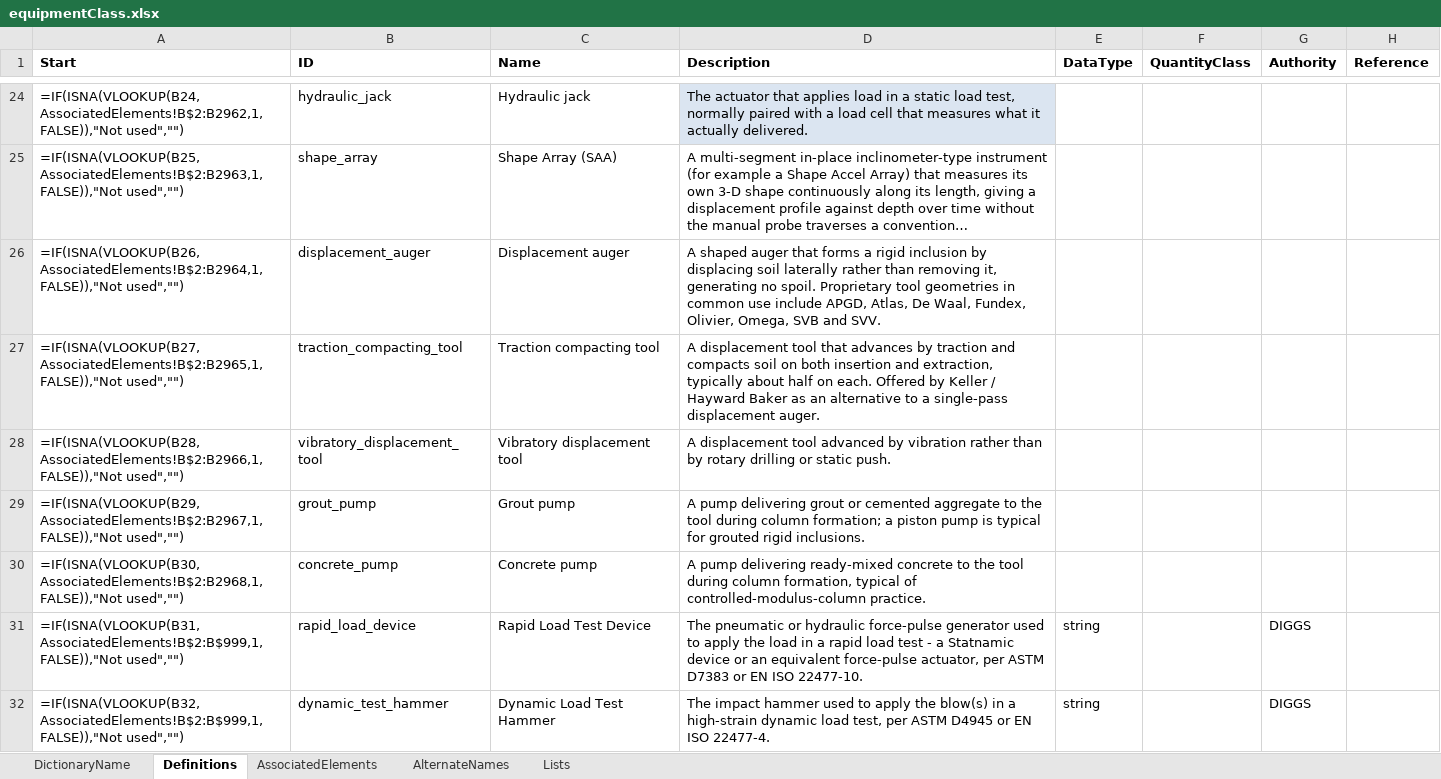
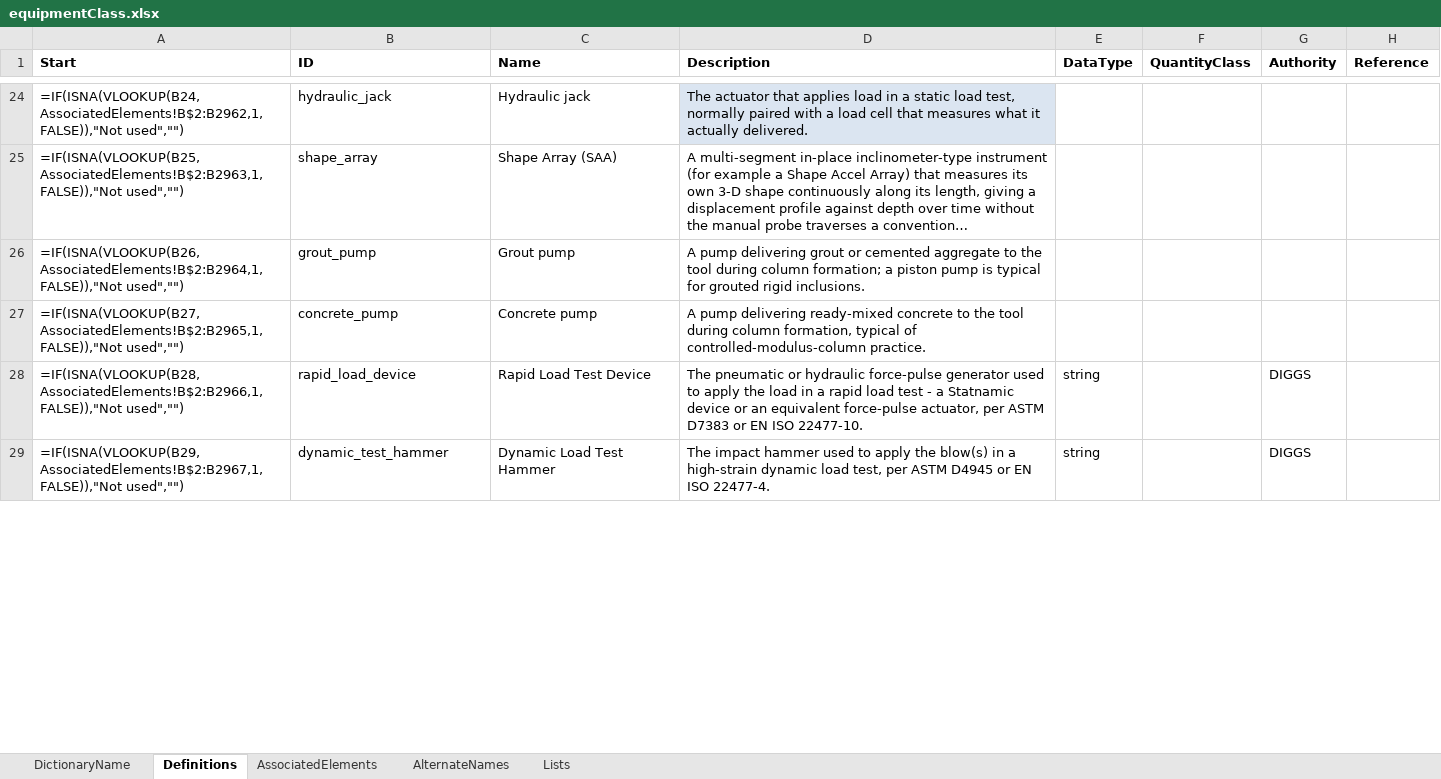
Before and after one commit to DIGGSml/def, an Excel workbook: Codelist Excel Files and Conversion Templates to XML/equipmentClass.xlsx, sheet Definitions, drawn as a sheet; only a part is shown, gaps mark what is left out; long unchanged cells end in …; values as stored, in another font and other column widths than the file's, no borders; formulas without a stored value are shown as written; table styles not drawn; removed rows and columns are numbered as before the commit, all else as after; the diff covers the shown part only; the diff names each change by its address in the sheet, - before the commit and + after, or states it on an @@ line.

```diff
--- a/Codelist Excel Files and Conversion Templates to XML/equipmentClass.xlsx (sheet Definitions)
+++ b/Codelist Excel Files and Conversion Templates to XML/equipmentClass.xlsx (sheet Definitions)
-row 26: =IF(ISNA(VLOOKUP(B26,AssociatedElements!B$2:B2964,1,FALSE)),"Not used","") | displacement_auger | Displacement auger | A shaped auger that forms a rigid inclusion by displacing soil laterally rather than removing it, generating no spoil. Proprietary tool geometries in common use include APGD, Atlas, De Waal, Fundex, Olivier, Omega, SVB and SVV.
-row 27: =IF(ISNA(VLOOKUP(B27,AssociatedElements!B$2:B2965,1,FALSE)),"Not used","") | traction_compacting_tool | Traction compacting tool | A displacement tool that advances by traction and compacts soil on both insertion and extraction, typically about half on each. Offered by Keller / Hayward Baker as an alternative to a single-pass displacement auger.
-row 28: =IF(ISNA(VLOOKUP(B28,AssociatedElements!B$2:B2966,1,FALSE)),"Not used","") | vibratory_displacement_tool | Vibratory displacement tool | A displacement tool advanced by vibration rather than by rotary drilling or static push.
-A26 (Start): =IF(ISNA(VLOOKUP(B29,AssociatedElements!B$2:B2967,1,FALSE)),"Not used","")
+A26 (Start): =IF(ISNA(VLOOKUP(B26,AssociatedElements!B$2:B2964,1,FALSE)),"Not used","")
-A27 (Start): =IF(ISNA(VLOOKUP(B30,AssociatedElements!B$2:B2968,1,FALSE)),"Not used","")
+A27 (Start): =IF(ISNA(VLOOKUP(B27,AssociatedElements!B$2:B2965,1,FALSE)),"Not used","")
-A28 (Start): =IF(ISNA(VLOOKUP(B31,AssociatedElements!B$2:B$999,1,FALSE)),"Not used","")
+A28 (Start): =IF(ISNA(VLOOKUP(B28,AssociatedElements!B$2:B2966,1,FALSE)),"Not used","")
-A29 (Start): =IF(ISNA(VLOOKUP(B32,AssociatedElements!B$2:B$999,1,FALSE)),"Not used","")
+A29 (Start): =IF(ISNA(VLOOKUP(B29,AssociatedElements!B$2:B2967,1,FALSE)),"Not used","")
```
Also changed, not shown: 3 added rows and 3 edited cells elsewhere in this sheet, sheet AssociatedElements, Codelist Excel Files and Conversion Templates to XML/cuttingToolType.xlsx, Codelist Excel Files and Conversion Templates to XML/terminationOutcome.xlsx, 3 other files.
